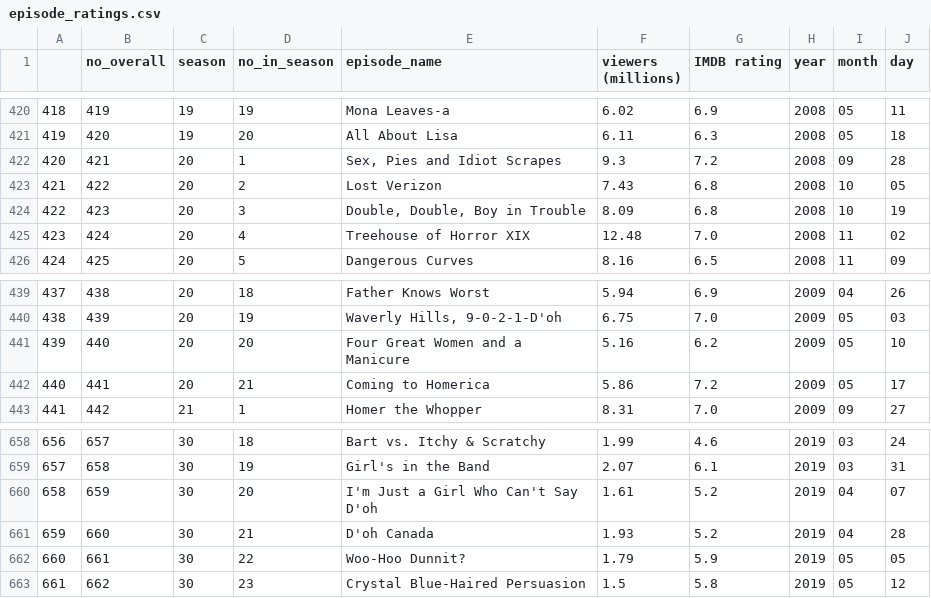
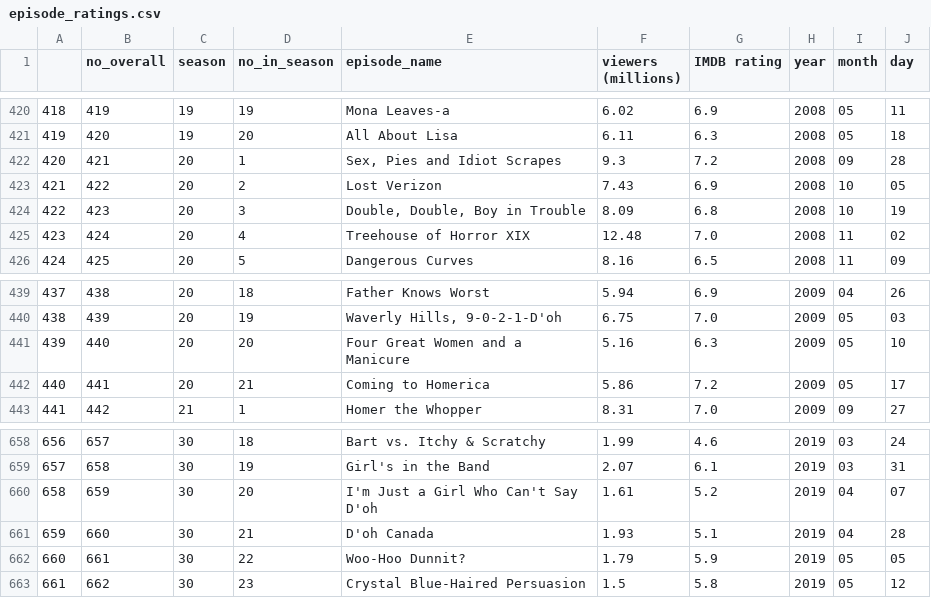
Before and after one commit to gudlaugerl/ModelBasedML, a CSV file: episode_ratings.csv, drawn as a sheet; only a part is shown, gaps mark what is left out; the diff covers the shown part only.

```diff
--- a/episode_ratings.csv
+++ b/episode_ratings.csv
@@ -422,3 +422,3 @@
 420,421,20,1,"Sex, Pies and Idiot Scrapes",9.3,7.2,2008,09,28
-421,422,20,2,Lost Verizon,7.43,6.8,2008,10,05
+421,422,20,2,Lost Verizon,7.43,6.9,2008,10,05
 422,423,20,3,"Double, Double, Boy in Trouble",8.09,6.8,2008,10,19
@@ -440,3 +440,3 @@
 438,439,20,19,"Waverly Hills, 9-0-2-1-D'oh",6.75,7.0,2009,05,03
-439,440,20,20,Four Great Women and a Manicure,5.16,6.2,2009,05,10
+439,440,20,20,Four Great Women and a Manicure,5.16,6.3,2009,05,10
 440,441,20,21,Coming to Homerica,5.86,7.2,2009,05,17
@@ -660,3 +660,3 @@
 658,659,30,20,I'm Just a Girl Who Can't Say D'oh,1.61,5.2,2019,04,07
-659,660,30,21,D'oh Canada,1.93,5.2,2019,04,28
+659,660,30,21,D'oh Canada,1.93,5.1,2019,04,28
 660,661,30,22,Woo-Hoo Dunnit?,1.79,5.9,2019,05,05
```
Also changed, not shown: 6 edited cells elsewhere in this file, 4 other files.
